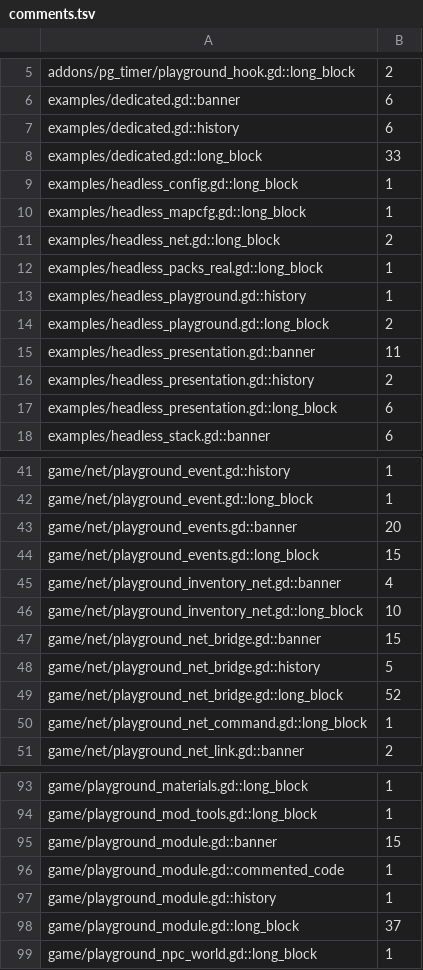
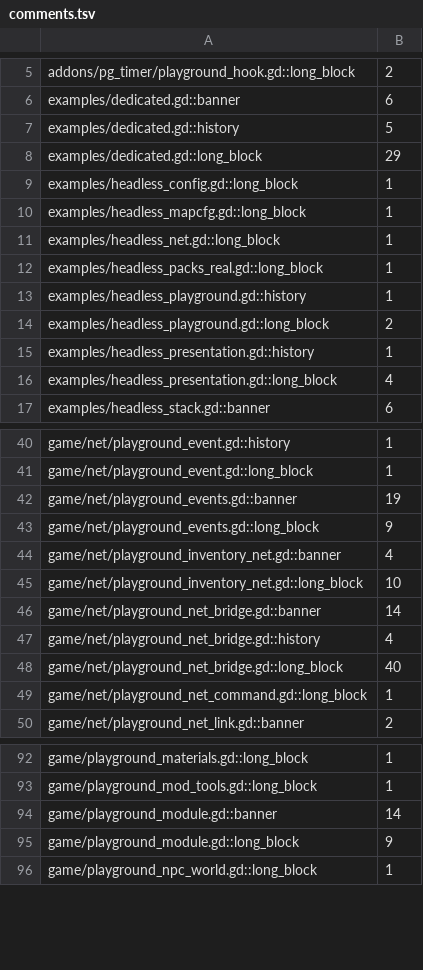
Before and after one commit to zees-games/game-playground, a TSV file: ci/efficiency/comments.tsv, drawn as a sheet; only a part is shown, gaps mark what is left out; the diff covers the shown part only.

```diff
--- a/ci/efficiency/comments.tsv
+++ b/ci/efficiency/comments.tsv
@@ -6,7 +6,7 @@ addons/pg_timer/playground_hook.gd::long_block	2
 examples/dedicated.gd::banner	6
-examples/dedicated.gd::history	6
-examples/dedicated.gd::long_block	33
+examples/dedicated.gd::history	5
+examples/dedicated.gd::long_block	29
 examples/headless_config.gd::long_block	1
 examples/headless_mapcfg.gd::long_block	1
-examples/headless_net.gd::long_block	2
+examples/headless_net.gd::long_block	1
 examples/headless_packs_real.gd::long_block	1
@@ -14,5 +14,4 @@ examples/headless_playground.gd::history	1
 examples/headless_playground.gd::long_block	2
-examples/headless_presentation.gd::banner	11
-examples/headless_presentation.gd::history	2
-examples/headless_presentation.gd::long_block	6
+examples/headless_presentation.gd::history	1
+examples/headless_presentation.gd::long_block	4
 examples/headless_stack.gd::banner	6
@@ -42,9 +41,9 @@ game/net/playground_event.gd::history	1
 game/net/playground_event.gd::long_block	1
-game/net/playground_events.gd::banner	20
-game/net/playground_events.gd::long_block	15
+game/net/playground_events.gd::banner	19
+game/net/playground_events.gd::long_block	9
 game/net/playground_inventory_net.gd::banner	4
 game/net/playground_inventory_net.gd::long_block	10
-game/net/playground_net_bridge.gd::banner	15
-game/net/playground_net_bridge.gd::history	5
-game/net/playground_net_bridge.gd::long_block	52
+game/net/playground_net_bridge.gd::banner	14
+game/net/playground_net_bridge.gd::history	4
+game/net/playground_net_bridge.gd::long_block	40
 game/net/playground_net_command.gd::long_block	1
@@ -94,6 +93,4 @@ game/playground_materials.gd::long_block	1
 game/playground_mod_tools.gd::long_block	1
-game/playground_module.gd::banner	15
-game/playground_module.gd::commented_code	1
-game/playground_module.gd::history	1
-game/playground_module.gd::long_block	37
+game/playground_module.gd::banner	14
+game/playground_module.gd::long_block	9
 game/playground_npc_world.gd::long_block	1
```
Also changed, not shown: 1 removed row and 6 edited cells elsewhere in this file, ci/efficiency/size.tsv, 17 other files.
